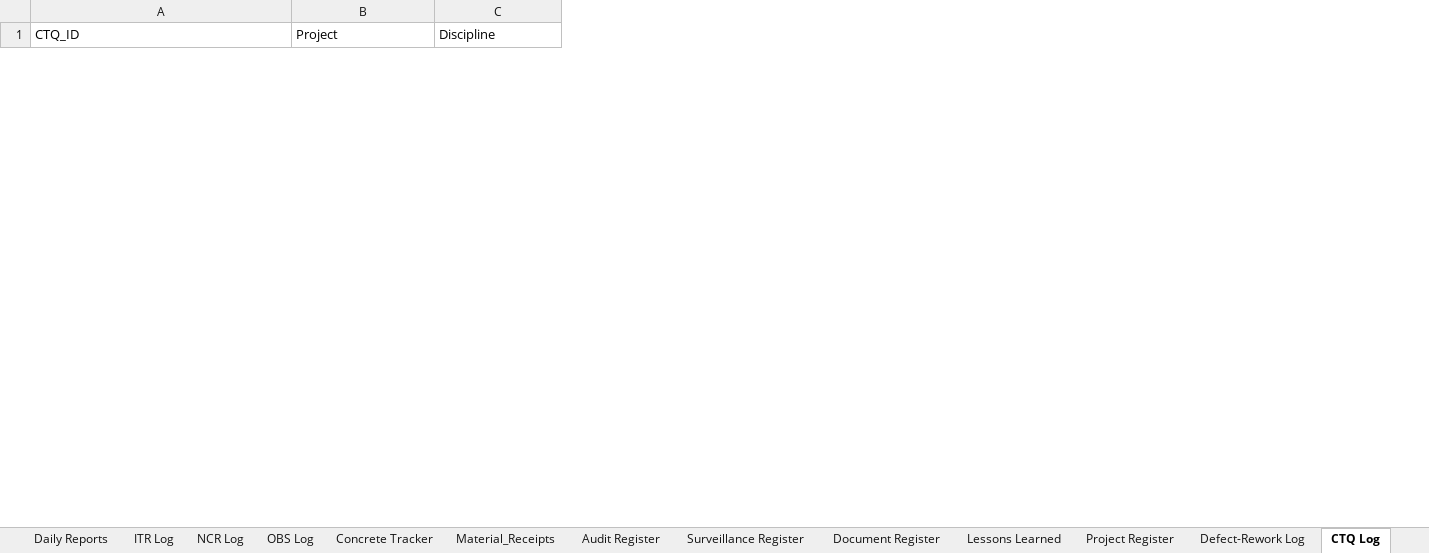
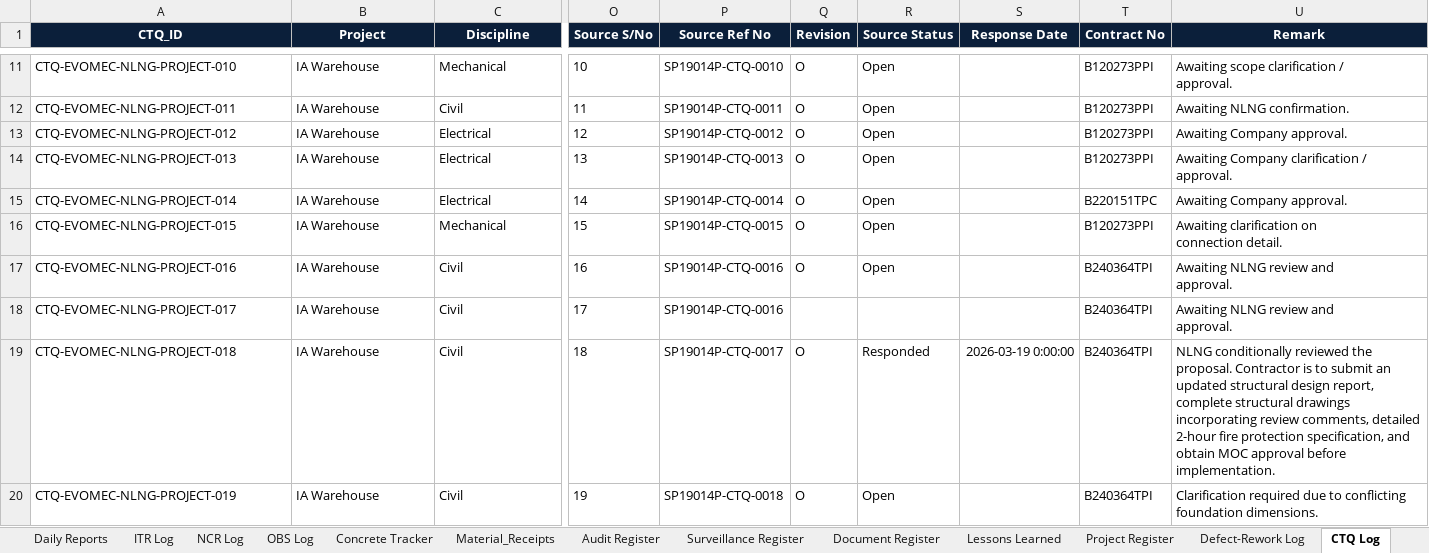
Before and after one commit to fortunesundayske-dev/QAQC_Dashboard, an Excel workbook: data/QAQC_Master.xlsx, sheet CTQ Log, drawn as a sheet; only a part is shown, gaps mark what is left out; values as stored, in another font and other column widths than the file's, no borders; rows hold the shown columns only; ↵ is a line break in a cell; the diff covers the shown part only; the diff names each change by its address in the sheet, - before the commit and + after, or states it on an @@ line.

```diff
--- a/data/QAQC_Master.xlsx (sheet CTQ Log)
+++ b/data/QAQC_Master.xlsx (sheet CTQ Log)
+column O (Source S/No), empty
+column P (Source Ref No), empty
+column Q (Revision), empty
+column R (Source Status), empty
+column S (Response Date), empty
+column T (Contract No), empty
+column U (Remark), empty
@@ A1:C1 fill: none → #0B1F3A, bold: off → on, text colour: black → #FFFFFF, alignment: left → center @@
+row 11: CTQ-EVOMEC-NLNG-PROJECT-010 | IA Warehouse | Mechanical | 10 | SP19014P-CTQ-0010 | O | Open |  | B120273PPI | Awaiting scope clarification / ↵ approval.
+row 12: CTQ-EVOMEC-NLNG-PROJECT-011 | IA Warehouse | Civil | 11 | SP19014P-CTQ-0011 | O | Open |  | B120273PPI | Awaiting NLNG confirmation.
+row 13: CTQ-EVOMEC-NLNG-PROJECT-012 | IA Warehouse | Electrical | 12 | SP19014P-CTQ-0012 | O | Open |  | B120273PPI | Awaiting Company approval.
+row 14: CTQ-EVOMEC-NLNG-PROJECT-013 | IA Warehouse | Electrical | 13 | SP19014P-CTQ-0013 | O | Open |  | B120273PPI | Awaiting Company clarification / ↵ approval.
+row 15: CTQ-EVOMEC-NLNG-PROJECT-014 | IA Warehouse | Electrical | 14 | SP19014P-CTQ-0014 | O | Open |  | B220151TPC | Awaiting Company approval.
+row 16: CTQ-EVOMEC-NLNG-PROJECT-015 | IA Warehouse | Mechanical | 15 | SP19014P-CTQ-0015 | O | Open |  | B120273PPI | Awaiting clarification on ↵ connection detail.
+row 17: CTQ-EVOMEC-NLNG-PROJECT-016 | IA Warehouse | Civil | 16 | SP19014P-CTQ-0016 | O | Open |  | B240364TPI | Awaiting NLNG review and ↵ approval.
+row 18: CTQ-EVOMEC-NLNG-PROJECT-017 | IA Warehouse | Civil | 17 | SP19014P-CTQ-0016 |  |  |  | B240364TPI | Awaiting NLNG review and ↵ approval.
+row 19: CTQ-EVOMEC-NLNG-PROJECT-018 | IA Warehouse | Civil | 18 | SP19014P-CTQ-0017 | O | Responded | 2026-03-19 0:00:00 | B240364TPI | NLNG conditionally reviewed the ↵ proposal. Contractor is to submit an ↵ updated structural design report, ↵ complete structural drawings ↵ incorporating review comments, detailed ↵ 2-hour fire protection specification, and ↵ obtain MOC approval before ↵ implementation.
+row 20: CTQ-EVOMEC-NLNG-PROJECT-019 | IA Warehouse | Civil | 19 | SP19014P-CTQ-0018 | O | Open |  | B240364TPI | Clarification required due to conflicting ↵ foundation dimensions.
```
Also changed, not shown: 15 added rows, 1 removed row and cell formats elsewhere in this sheet, sheet ITR Log, sheet Lessons Learned, sheet Concrete Tracker, other sheet tabs, 5 other files.
